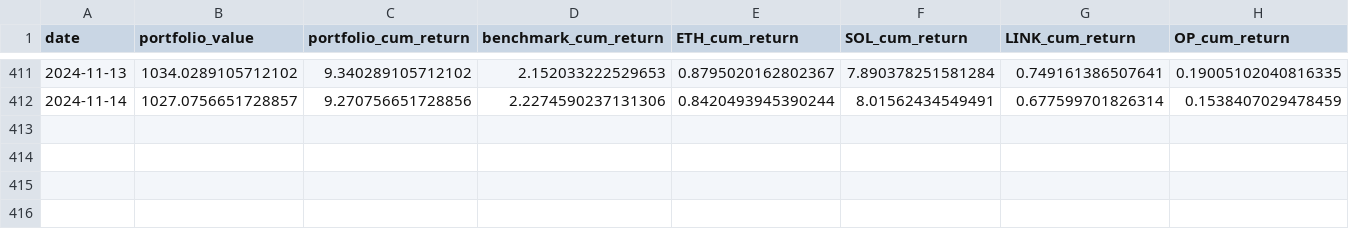
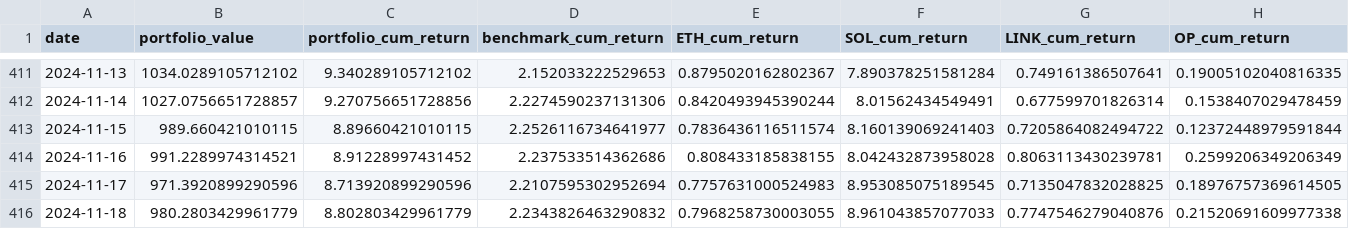
Before and after one commit to dshap474/seven7s_website, a CSV file: public/dashboard_data/backtest_timeseries.csv, drawn as a sheet; only a part is shown, gaps mark what is left out; rows hold the shown columns only; the diff names each change by its address in the sheet, - before the commit and + after, or states it on an @@ line.

Commit message:
Force update dashboard data

```diff
--- a/public/dashboard_data/backtest_timeseries.csv
+++ b/public/dashboard_data/backtest_timeseries.csv
+row 413: 2024-11-15 | 989.660421010115 | 8.89660421010115 | 2.2526116734641977 | 0.7836436116511574 | 8.160139069241403 | 0.7205864082494722 | 0.12372448979591844
+row 414: 2024-11-16 | 991.2289974314521 | 8.91228997431452 | 2.237533514362686 | 0.808433185838155 | 8.042432873958028 | 0.8063113430239781 | 0.2599206349206349
+row 415: 2024-11-17 | 971.3920899290596 | 8.713920899290596 | 2.2107595302952694 | 0.7757631000524983 | 8.953085075189545 | 0.7135047832028825 | 0.18976757369614505
+row 416: 2024-11-18 | 980.2803429961779 | 8.802803429961779 | 2.2343826463290832 | 0.7968258730003055 | 8.961043857077033 | 0.7747546279040876 | 0.21520691609977338
```
Also changed, not shown: public/dashboard_data/backtest_summary.csv.
